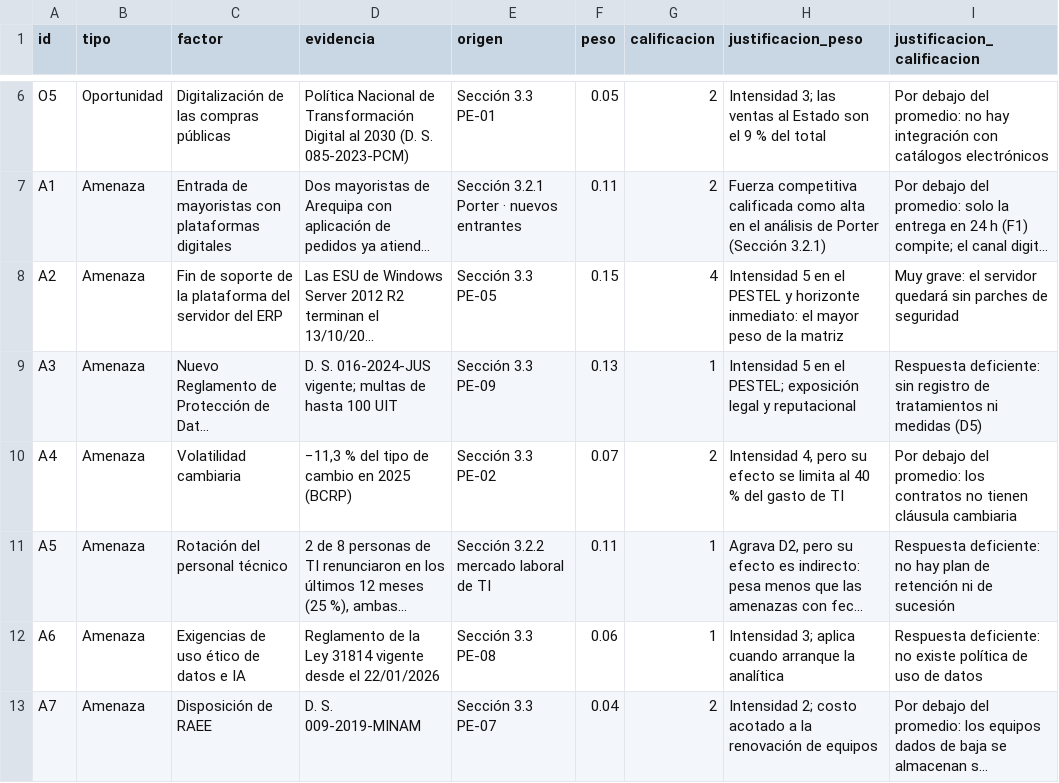
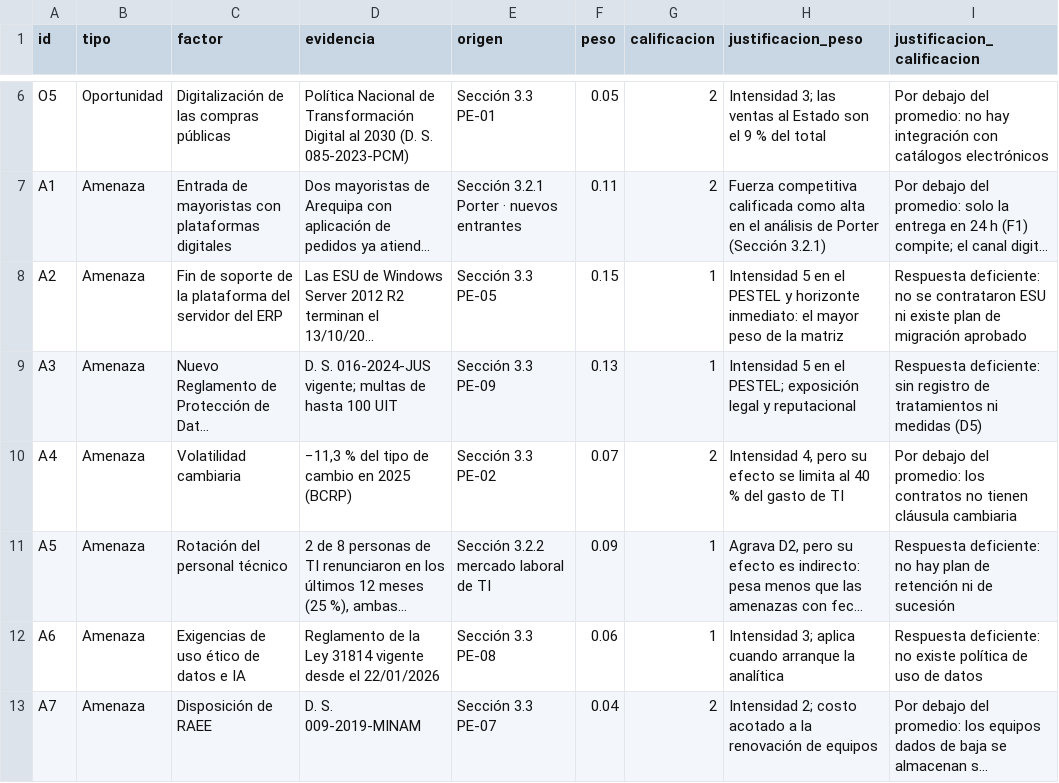
Before and after one commit to IkerASierraR/PETI-Lab07, a CSV file: 03_diagnostico/PE02_matriz_efe.csv, drawn as a sheet; only a part is shown, gaps mark what is left out; long unchanged cells end in …; the diff names each change by its address in the sheet, - before the commit and + after, or states it on an @@ line.

```diff
--- a/03_diagnostico/PE02_matriz_efe.csv
+++ b/03_diagnostico/PE02_matriz_efe.csv
-G8 (calificacion): 4
+G8 (calificacion): 1
-I8 (justificacion_calificacion): Muy grave: el servidor quedará sin parches de seguridad
+I8 (justificacion_calificacion): Respuesta deficiente: no se contrataron ESU ni existe plan de migración aprobado
-F11 (peso): 0.11
+F11 (peso): 0.09
```
Also changed, not shown: 03_diagnostico/PE02_matriz_efi.csv, 03_diagnostico/PE03_foda_cruzado.csv, 9 other files.
